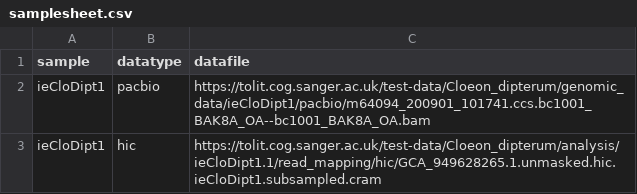
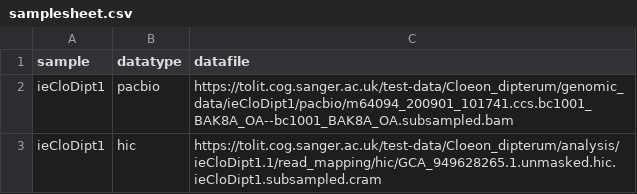
Before and after one commit to sanger-tol/genomenote, a CSV file: assets/samplesheet.csv, drawn as a sheet.

Commit message:
Renamed test data file

```diff
--- a/assets/samplesheet.csv
+++ b/assets/samplesheet.csv
@@ -1,3 +1,3 @@
 sample,datatype,datafile
-ieCloDipt1,pacbio,https://tolit.cog.sanger.ac.uk/test-data/Cloeon_dipterum/genomic_data/ieCloDipt1/pacbio/m64094_200901_101741.ccs.bc1001_BAK8A_OA--bc1001_BAK8A_OA.bam
+ieCloDipt1,pacbio,https://tolit.cog.sanger.ac.uk/test-data/Cloeon_dipterum/genomic_data/ieCloDipt1/pacbio/m64094_200901_101741.ccs.bc1001_BAK8A_OA--bc1001_BAK8A_OA.subsampled.bam
 ieCloDipt1,hic,https://tolit.cog.sanger.ac.uk/test-data/Cloeon_dipterum/analysis/ieCloDipt1.1/read_mapping/hic/GCA_949628265.1.unmasked.hic.ieCloDipt1.subsampled.cram
```
